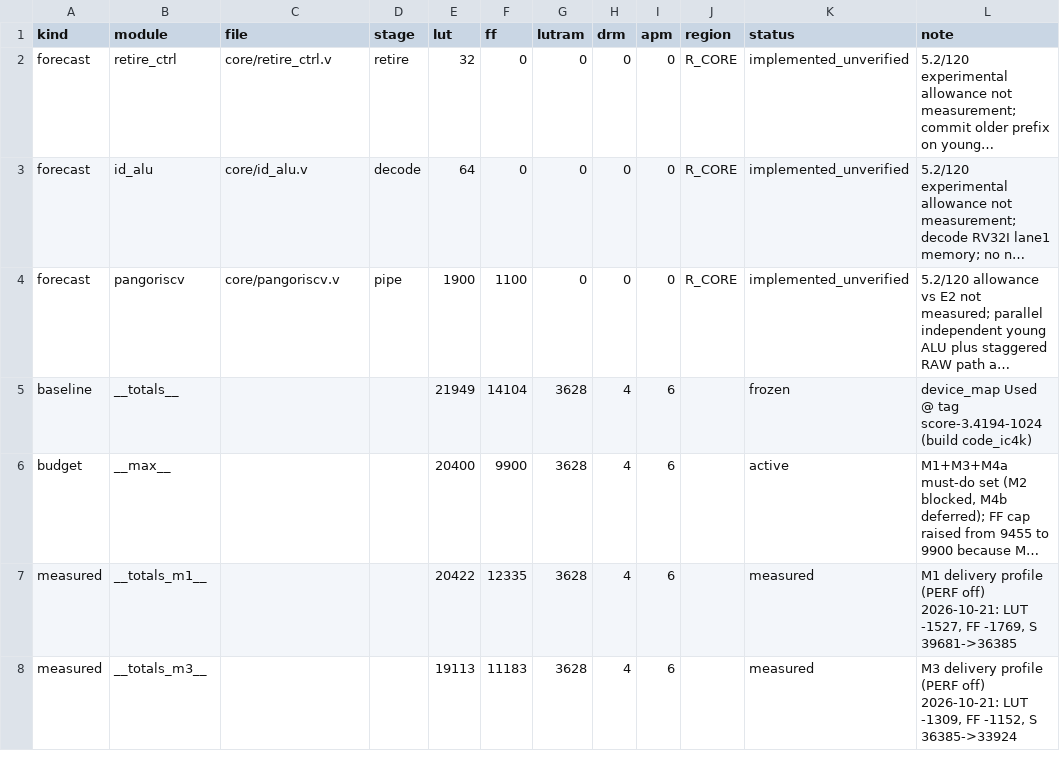
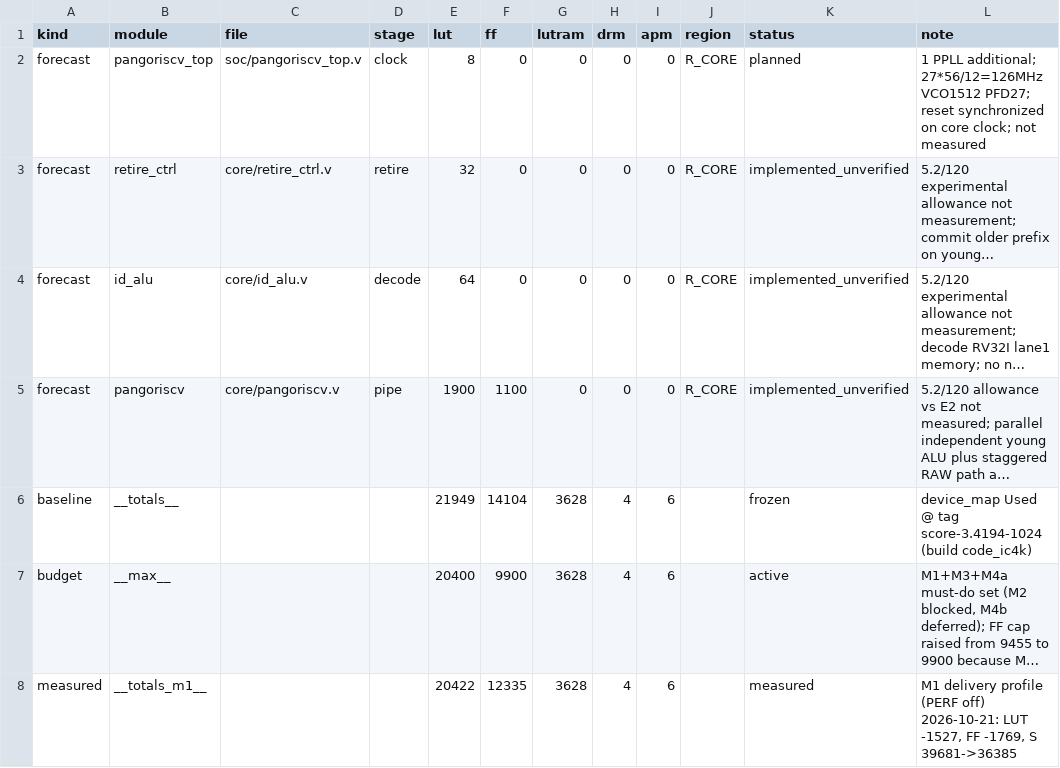
Before and after one commit to licardlu/pangoriscv, a CSV file: docs/architecture/area-budget.csv, drawn as a sheet; only a part is shown; the shorter side is filled out with more unchanged rows; long unchanged cells end in …; the diff names each change by its address in the sheet, - before the commit and + after, or states it on an @@ line.

Commit message:
module: pangoriscv_top add legal 126MHz PPLL ΔLUT pending/ΔFF 0/ΔLUTRAM 0

```diff
--- a/docs/architecture/area-budget.csv
+++ b/docs/architecture/area-budget.csv
+row 2: forecast | pangoriscv_top | soc/pangoriscv_top.v | clock | 8 | 0 | 0 | 0 | 0 | R_CORE | planned | 1 PPLL additional; 27*56/12=126MHz VCO1512 PFD27; reset synchronized on core clock; not measured
```
Also changed, not shown: 2 other files.
